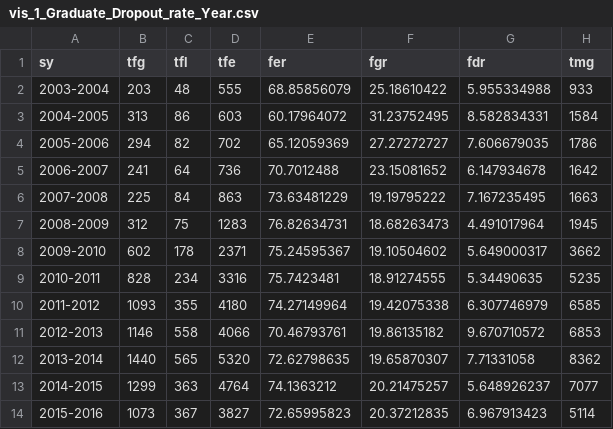
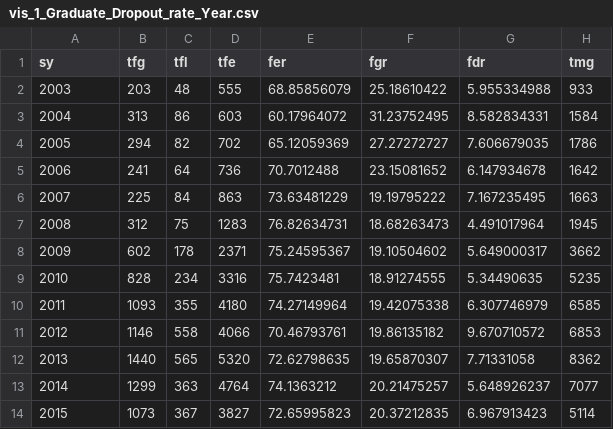
Before and after one commit to INFO-4602-5602/project-2-ncwit-team-1, a CSV file: Submission/data/vis_1_Graduate_Dropout_rate_Year.csv, drawn as a sheet; only a part is shown; the diff names each change by its address in the sheet, - before the commit and + after, or states it on an @@ line.

```diff
--- a/Submission/data/vis_1_Graduate_Dropout_rate_Year.csv
+++ b/Submission/data/vis_1_Graduate_Dropout_rate_Year.csv
-A2 (sy): 2003-2004
+A2 (sy): 2003
-A3 (sy): 2004-2005
+A3 (sy): 2004
-A4 (sy): 2005-2006
+A4 (sy): 2005
-A5 (sy): 2006-2007
+A5 (sy): 2006
-A6 (sy): 2007-2008
+A6 (sy): 2007
-A7 (sy): 2008-2009
+A7 (sy): 2008
-A8 (sy): 2009-2010
+A8 (sy): 2009
-A9 (sy): 2010-2011
+A9 (sy): 2010
-A10 (sy): 2011-2012
+A10 (sy): 2011
-A11 (sy): 2012-2013
+A11 (sy): 2012
-A12 (sy): 2013-2014
+A12 (sy): 2013
-A13 (sy): 2014-2015
+A13 (sy): 2014
-A14 (sy): 2015-2016
+A14 (sy): 2015
```
Also changed, not shown: 3 other files.
